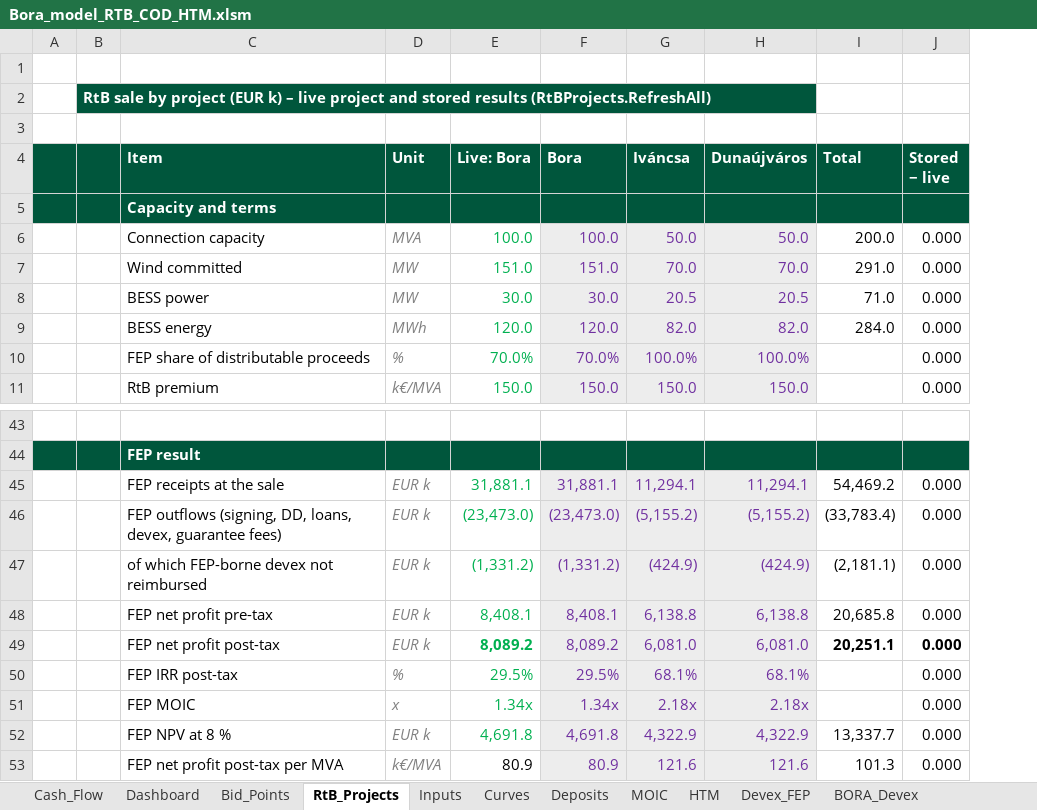
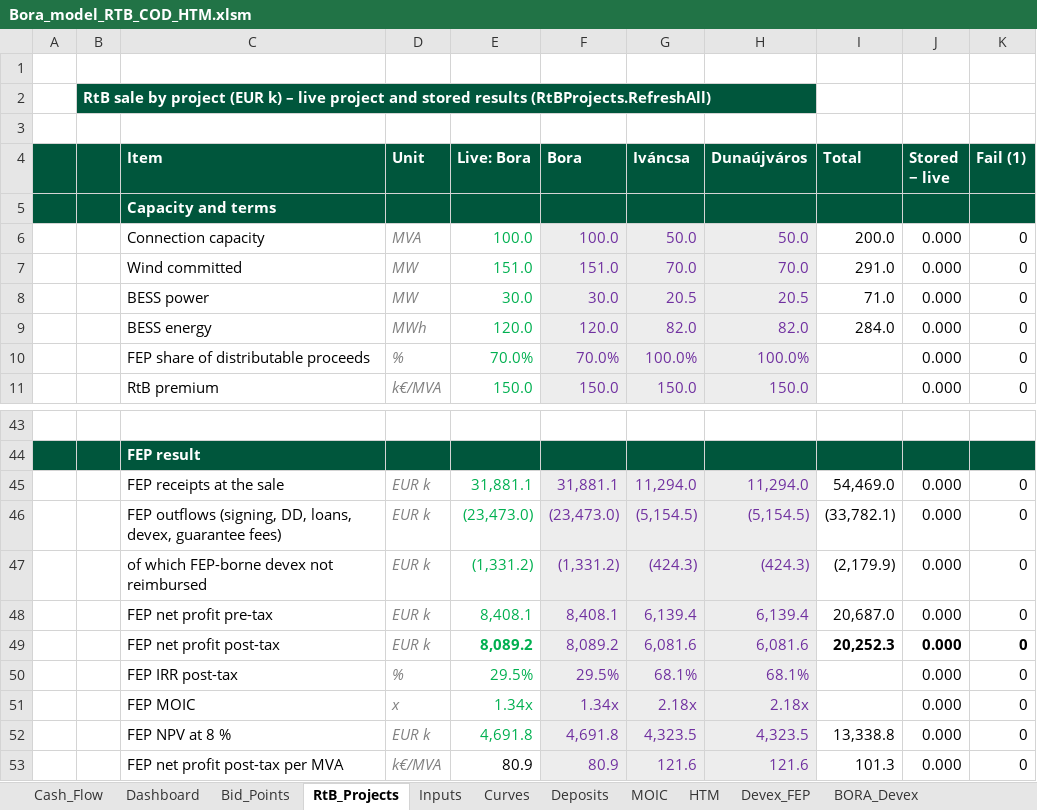
Before and after one commit to ZalanZad/FEP_modeller, an Excel workbook: projects/bora_v5_summary/out/Bora_model_RTB_COD_HTM.xlsm, sheet RtB_Projects, drawn as a sheet; only a part is shown, gaps mark what is left out; values as stored, in another font and other column widths than the file's, no borders; 1 other sheet too large or unreadable and not compared; the diff covers the shown part only; the diff names each change by its address in the sheet, - before the commit and + after, or states it on an @@ line.

```diff
--- a/projects/bora_v5_summary/out/Bora_model_RTB_COD_HTM.xlsm (sheet RtB_Projects)
+++ b/projects/bora_v5_summary/out/Bora_model_RTB_COD_HTM.xlsm (sheet RtB_Projects)
+column K (Fail (1)), rows 6-11: all 0; rows 45-53: all 0
-G45 (Iváncsa): 11,294.1
+G45 (Iváncsa): 11,294.0
-H45 (Dunaújváros): 11,294.1
+H45 (Dunaújváros): 11,294.0
-I45 (Total): 54,469.2
+I45 (Total): 54,469.0
-G46 (Iváncsa): (5,155.2)
+G46 (Iváncsa): (5,154.5)
-H46 (Dunaújváros): (5,155.2)
+H46 (Dunaújváros): (5,154.5)
-I46 (Total): (33,783.4)
+I46 (Total): (33,782.1)
-G47 (Iváncsa): (424.9)
+G47 (Iváncsa): (424.3)
-H47 (Dunaújváros): (424.9)
+H47 (Dunaújváros): (424.3)
-I47 (Total): (2,181.1)
+I47 (Total): (2,179.9)
-G48 (Iváncsa): 6,138.8
+G48 (Iváncsa): 6,139.4
-H48 (Dunaújváros): 6,138.8
+H48 (Dunaújváros): 6,139.4
-I48 (Total): 20,685.8
+I48 (Total): 20,687.0
-G49 (Iváncsa): 6,081.0
+G49 (Iváncsa): 6,081.6
-H49 (Dunaújváros): 6,081.0
+H49 (Dunaújváros): 6,081.6
-I49 (Total): 20,251.1
+I49 (Total): 20,252.3
-G52 (Iváncsa): 4,322.9
+G52 (Iváncsa): 4,323.5
-H52 (Dunaújváros): 4,322.9
+H52 (Dunaújváros): 4,323.5
-I52 (Total): 13,337.7
+I52 (Total): 13,338.8
```
Also changed, not shown: 30 edited cells elsewhere in this sheet, formulas that keep their value, hidden cells, 3 other files.
